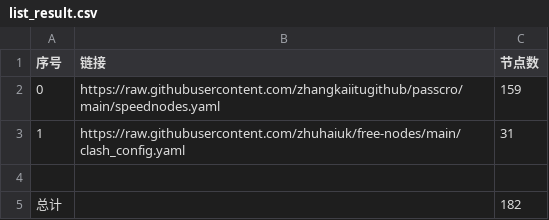
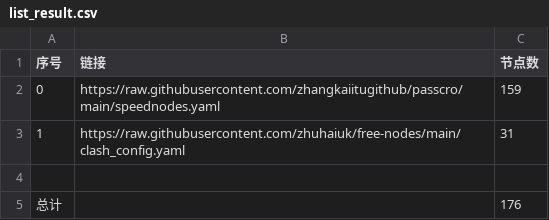
Before and after one commit to pyfpyfpyf/AutoMergePublicNodes, a CSV file: list_result.csv, drawn as a sheet.

```diff
--- a/list_result.csv
+++ b/list_result.csv
@@ -4,2 +4,2 @@
 
-总计,,182
+总计,,176
```
Also changed, not shown: 11 other files.
